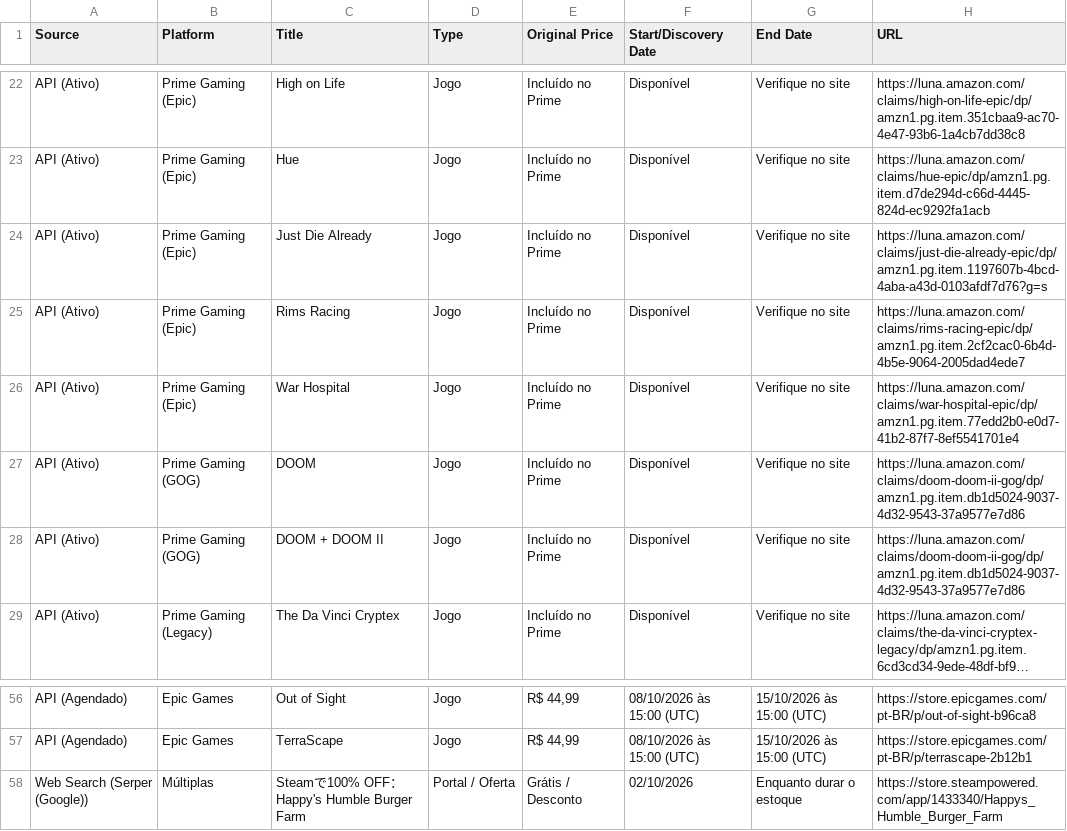
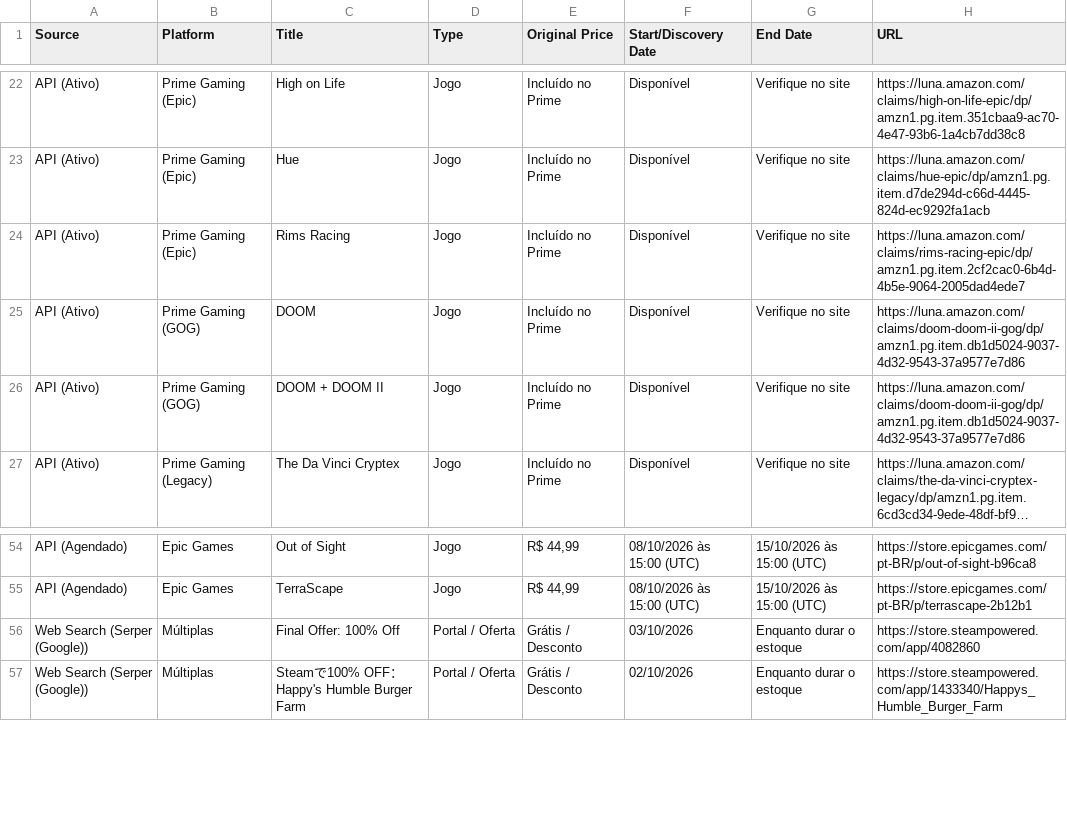
Before and after one commit to yuriluna85/games-for-free, a CSV file: games_data.csv, drawn as a sheet; only a part is shown, gaps mark what is left out; long unchanged cells end in ….

```diff
--- a/games_data.csv
+++ b/games_data.csv
@@ -23,5 +23,3 @@ API (Ativo),Prime Gaming (Epic),High on Life,Jogo,Incluído no Prime,Disponível
 API (Ativo),Prime Gaming (Epic),Hue,Jogo,Incluído no Prime,Disponível,Verifique no site,https://luna.amazon.com/claims/hue-epic/dp/amzn1.pg.item.d7de294d-c66d-4445-824d-ec9292fa1acb
-API (Ativo),Prime Gaming (Epic),Just Die Already,Jogo,Incluído no Prime,Disponível,Verifique no site,https://luna.amazon.com/claims/just-die-already-epic/dp/amzn1.pg.item.1197607b-4bcd-4aba-a43d-0103afdf7d76?g=s
 API (Ativo),Prime Gaming (Epic),Rims Racing,Jogo,Incluído no Prime,Disponível,Verifique no site,https://luna.amazon.com/claims/rims-racing-epic/dp/amzn1.pg.item.2cf2cac0-6b4d-4b5e-9064-2005dad4ede7
-API (Ativo),Prime Gaming (Epic),War Hospital,Jogo,Incluído no Prime,Disponível,Verifique no site,https://luna.amazon.com/claims/war-hospital-epic/dp/amzn1.pg.item.77edd2b0-e0d7-41b2-87f7-8ef5541701e4
 API (Ativo),Prime Gaming (GOG),DOOM,Jogo,Incluído no Prime,Disponível,Verifique no site,https://luna.amazon.com/claims/doom-doom-ii-gog/dp/amzn1.pg.item.db1d5024-9037-4d32-9543-37a9577e7d86
@@ -57,2 +55,3 @@ API (Agendado),Epic Games,Out of Sight,Jogo,"R$ 44,99",08/10/2026 às 15:00 (UT
 API (Agendado),Epic Games,TerraScape,Jogo,"R$ 44,99",08/10/2026 às 15:00 (UTC),15/10/2026 às 15:00 (UTC),https://store.epicgames.com/pt-BR/p/terrascape-2b12b1
+Web Search (Serper (Google)),Múltiplas,Final Offer: 100% Off,Portal / Oferta,Grátis / Desconto,03/10/2026,Enquanto durar o estoque,https://store.steampowered.com/app/4082860
 Web Search (Serper (Google)),Múltiplas,Steamで100% OFF：Happy's Humble Burger Farm,Portal / Oferta,Grátis / Desconto,02/10/2026,Enquanto durar o estoque,https://store.steampowered.com/app/1433340/Happys_Humble_Burger_Farm
```
Also changed, not shown: 3 other files.
